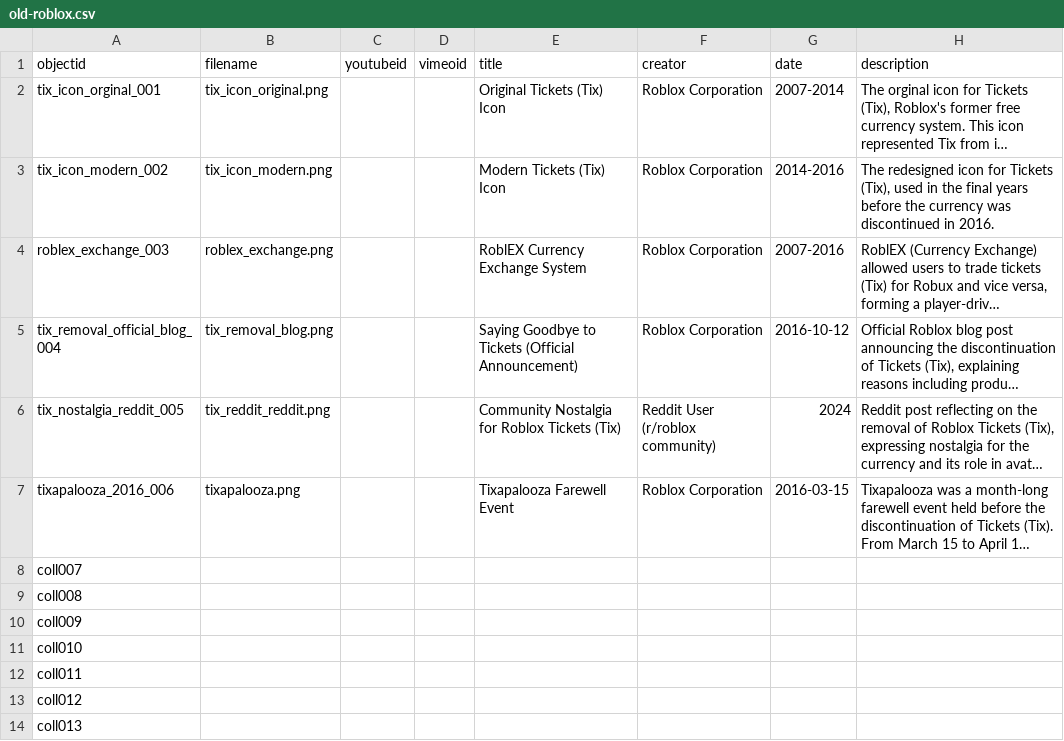
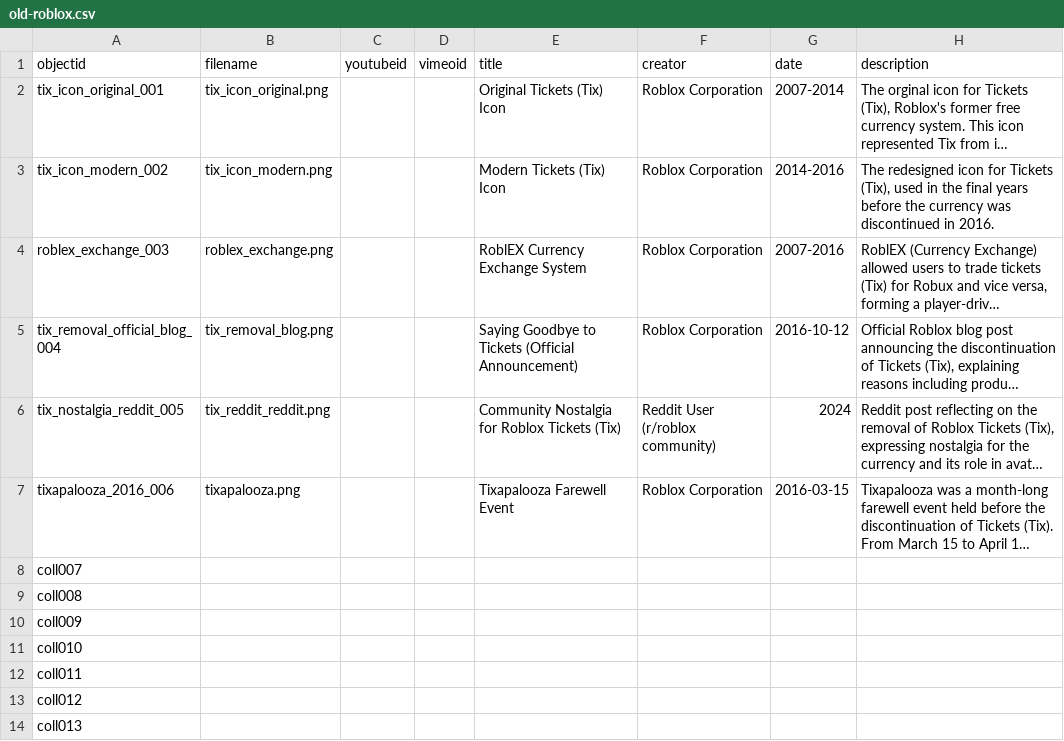
Before and after one commit to ChavishnaR/remembering-old-roblox, a CSV file: _data/old-roblox.csv, drawn as a sheet; only a part is shown; long unchanged cells end in …; the diff names each change by its address in the sheet, - before the commit and + after, or states it on an @@ line.

Commit message:
Update old-roblox.csv

```diff
--- a/_data/old-roblox.csv
+++ b/_data/old-roblox.csv
-A2 (objectid): tix_icon_orginal_001
+A2 (objectid): tix_icon_original_001
```
